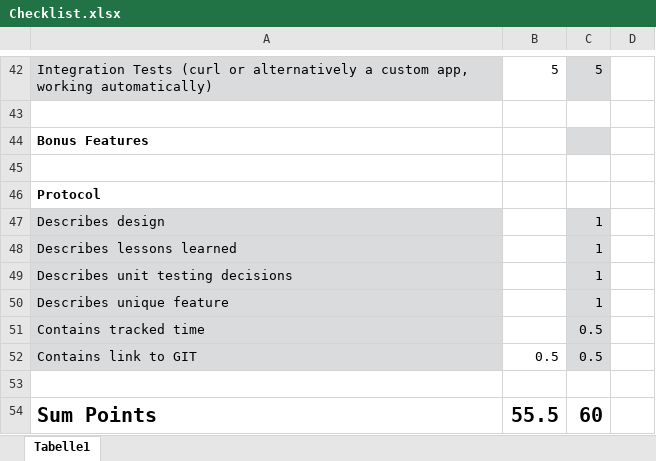
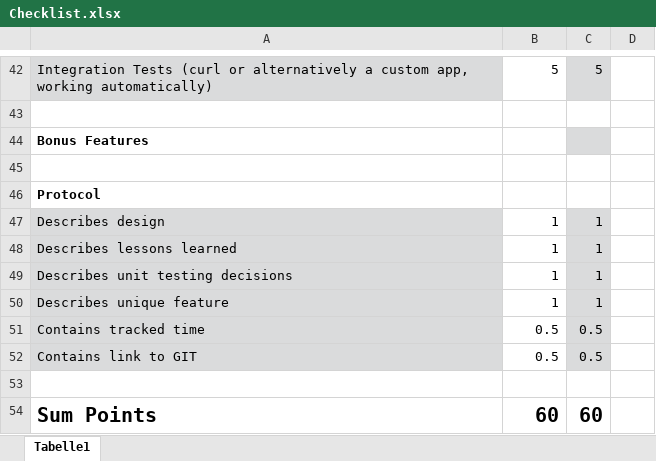
Before and after one commit to lanaklanA/MCTG_Brian, an Excel workbook: Checklist.xlsx, sheet Tabelle1, drawn as a sheet; only a part is shown, gaps mark what is left out; values as stored, in another font and other column widths than the file's, no borders; conditional formats not drawn; the diff names each change by its address in the sheet, - before the commit and + after, or states it on an @@ line.

```diff
--- a/Checklist.xlsx (sheet Tabelle1)
+++ b/Checklist.xlsx (sheet Tabelle1)
-B47:B50: (empty)
+B47:B50: 1
-B51: (empty)
+B51: 0.5
-B54: 55.5
+B54: 60
```
Also changed, not shown: 10 other files.
